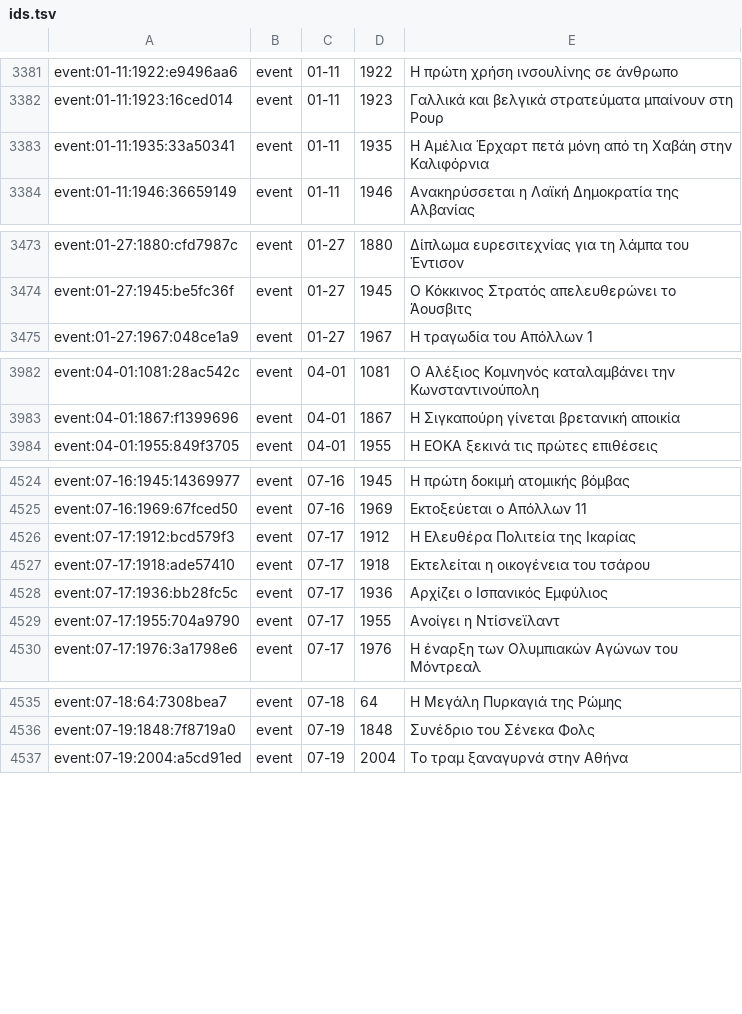
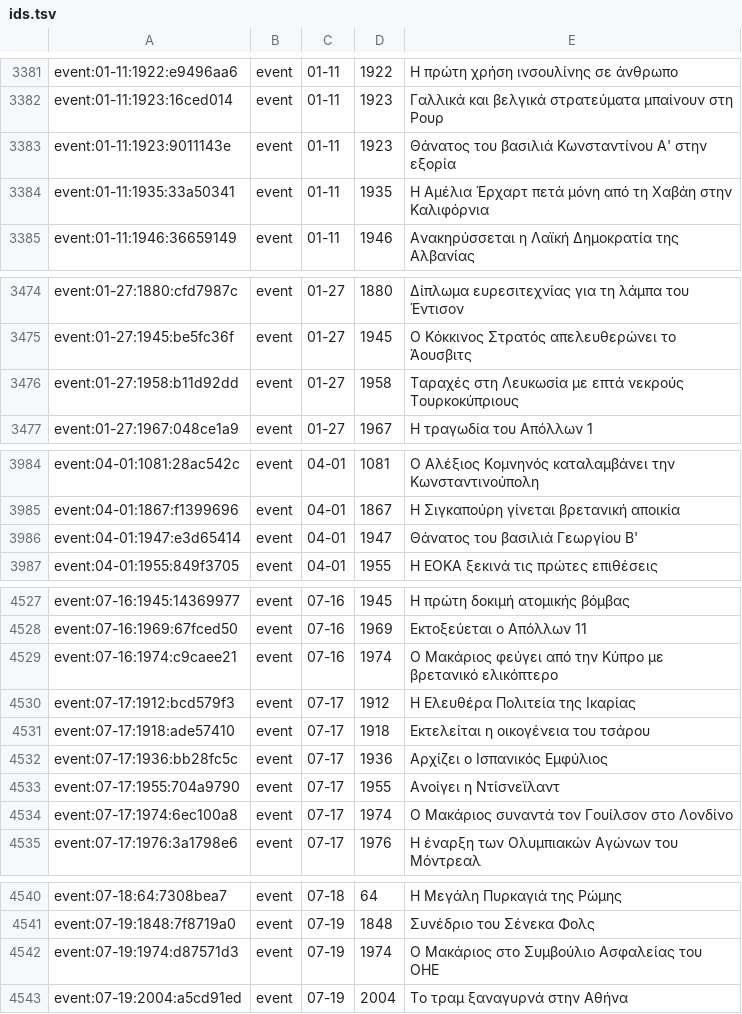
Before and after one commit to gs-applabs/san-shmera, a TSV file: data/ids/ids.tsv, drawn as a sheet; only a part is shown, gaps mark what is left out; the diff covers the shown part only; the diff names each change by its address in the sheet, - before the commit and + after, or states it on an @@ line.

```diff
--- a/data/ids/ids.tsv
+++ b/data/ids/ids.tsv
+row 3383: event:01-11:1923:9011143e | event | 01-11 | 1923 | Θάνατος του βασιλιά Κωνσταντίνου Α' στην εξορία
+row 3476: event:01-27:1958:b11d92dd | event | 01-27 | 1958 | Ταραχές στη Λευκωσία με επτά νεκρούς Τουρκοκύπριους
+row 3986: event:04-01:1947:e3d65414 | event | 04-01 | 1947 | Θάνατος του βασιλιά Γεωργίου Β'
+row 4529: event:07-16:1974:c9caee21 | event | 07-16 | 1974 | Ο Μακάριος φεύγει από την Κύπρο με βρετανικό ελικόπτερο
+row 4534: event:07-17:1974:6ec100a8 | event | 07-17 | 1974 | Ο Μακάριος συναντά τον Γουίλσον στο Λονδίνο
+row 4542: event:07-19:1974:d87571d3 | event | 07-19 | 1974 | Ο Μακάριος στο Συμβούλιο Ασφαλείας του ΟΗΕ
```
Also changed, not shown: 5 added rows elsewhere in this file, 12 other files.
